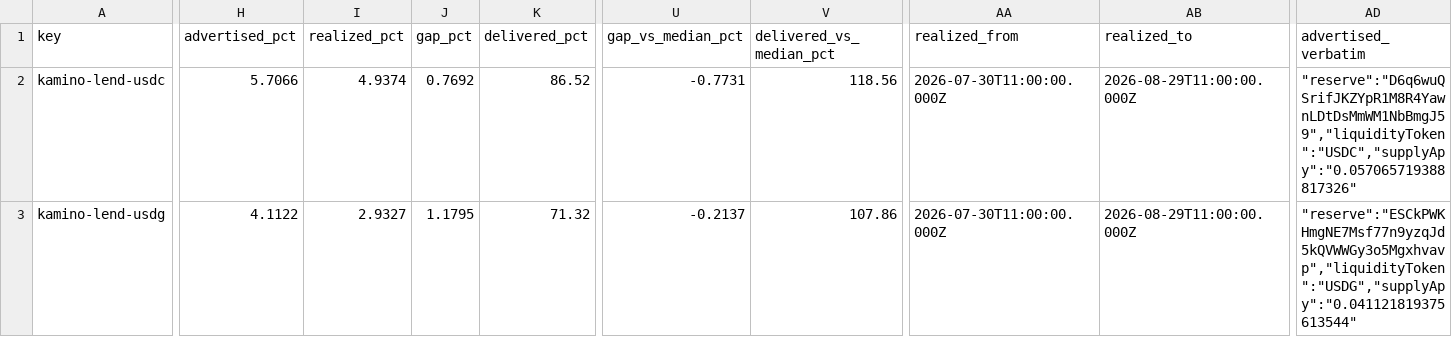
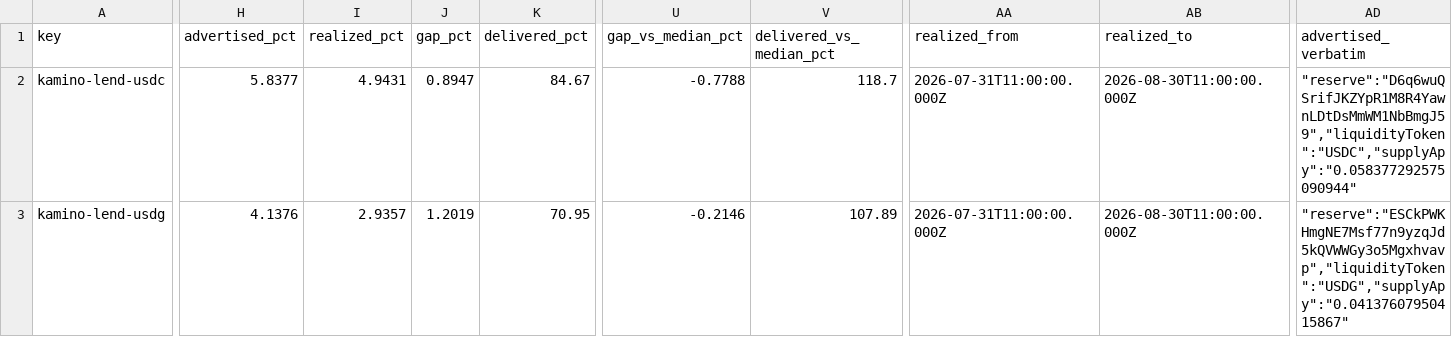
Before and after one commit to kerne-protocol/solhonesty, a CSV file: out/current.csv, drawn as a sheet; only a part is shown, gaps mark what is left out; the diff covers the shown part only; the diff names each change by its address in the sheet, - before the commit and + after, or states it on an @@ line.

```diff
--- a/out/current.csv
+++ b/out/current.csv
-H2 (advertised_pct): 5.7066
+H2 (advertised_pct): 5.8377
-I2 (realized_pct): 4.9374
+I2 (realized_pct): 4.9431
-J2 (gap_pct): 0.7692
+J2 (gap_pct): 0.8947
-K2 (delivered_pct): 86.52
+K2 (delivered_pct): 84.67
-U2 (gap_vs_median_pct): -0.7731
+U2 (gap_vs_median_pct): -0.7788
-V2 (delivered_vs_median_pct): 118.56
+V2 (delivered_vs_median_pct): 118.7
-AA2:AA3 (realized_from): 2026-07-30T11:00:00.000Z
+AA2:AA3 (realized_from): 2026-07-31T11:00:00.000Z
-AB2:AB3 (realized_to): 2026-08-29T11:00:00.000Z
+AB2:AB3 (realized_to): 2026-08-30T11:00:00.000Z
-AD2 (advertised_verbatim): "reserve":"D6q6wuQSrifJKZYpR1M8R4YawnLDtDsMmWM1NbBmgJ59","liquidityToken":"USDC","supplyApy":"0.057065719388817326"
+AD2 (advertised_verbatim): "reserve":"D6q6wuQSrifJKZYpR1M8R4YawnLDtDsMmWM1NbBmgJ59","liquidityToken":"USDC","supplyApy":"0.058377292575090944"
-H3 (advertised_pct): 4.1122
+H3 (advertised_pct): 4.1376
-I3 (realized_pct): 2.9327
+I3 (realized_pct): 2.9357
-J3 (gap_pct): 1.1795
+J3 (gap_pct): 1.2019
-K3 (delivered_pct): 71.32
+K3 (delivered_pct): 70.95
-U3 (gap_vs_median_pct): -0.2137
+U3 (gap_vs_median_pct): -0.2146
-V3 (delivered_vs_median_pct): 107.86
+V3 (delivered_vs_median_pct): 107.89
-AD3 (advertised_verbatim): "reserve":"ESCkPWKHmgNE7Msf77n9yzqJd5kQVWWGy3o5Mgxhvavp","liquidityToken":"USDG","supplyApy":"0.041121819375613544"
+AD3 (advertised_verbatim): "reserve":"ESCkPWKHmgNE7Msf77n9yzqJd5kQVWWGy3o5Mgxhvavp","liquidityToken":"USDG","supplyApy":"0.04137607950415867"
```
Also changed, not shown: 164 edited cells elsewhere in this file, 3 other files.
